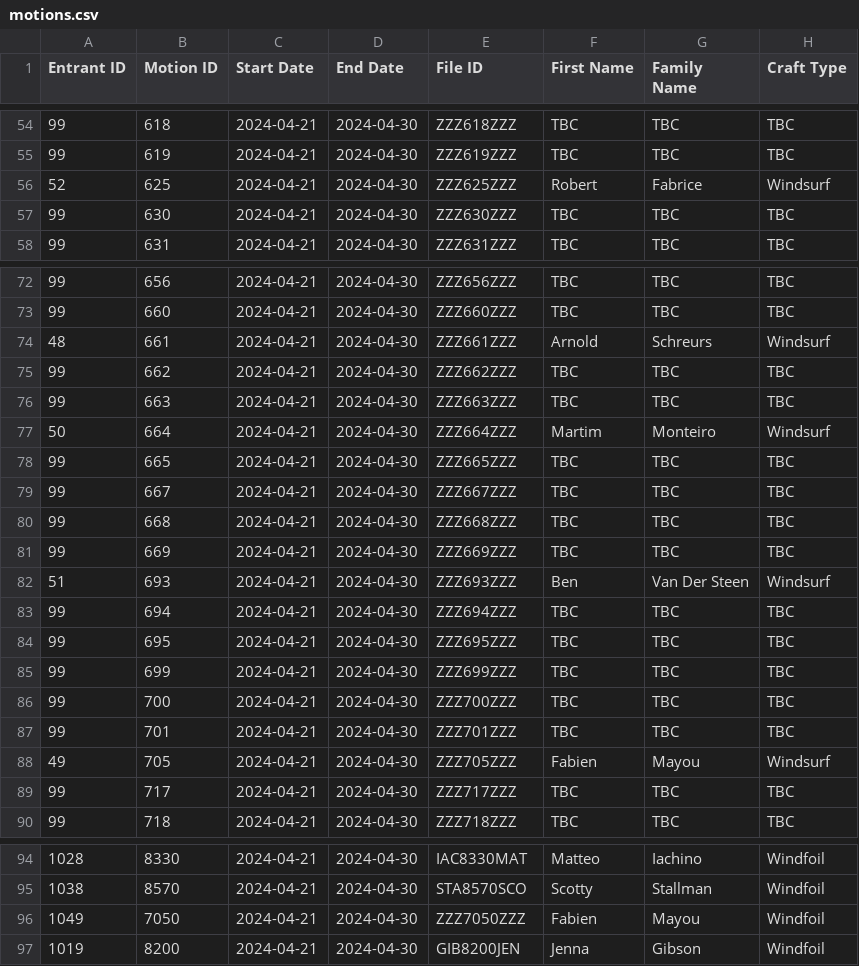
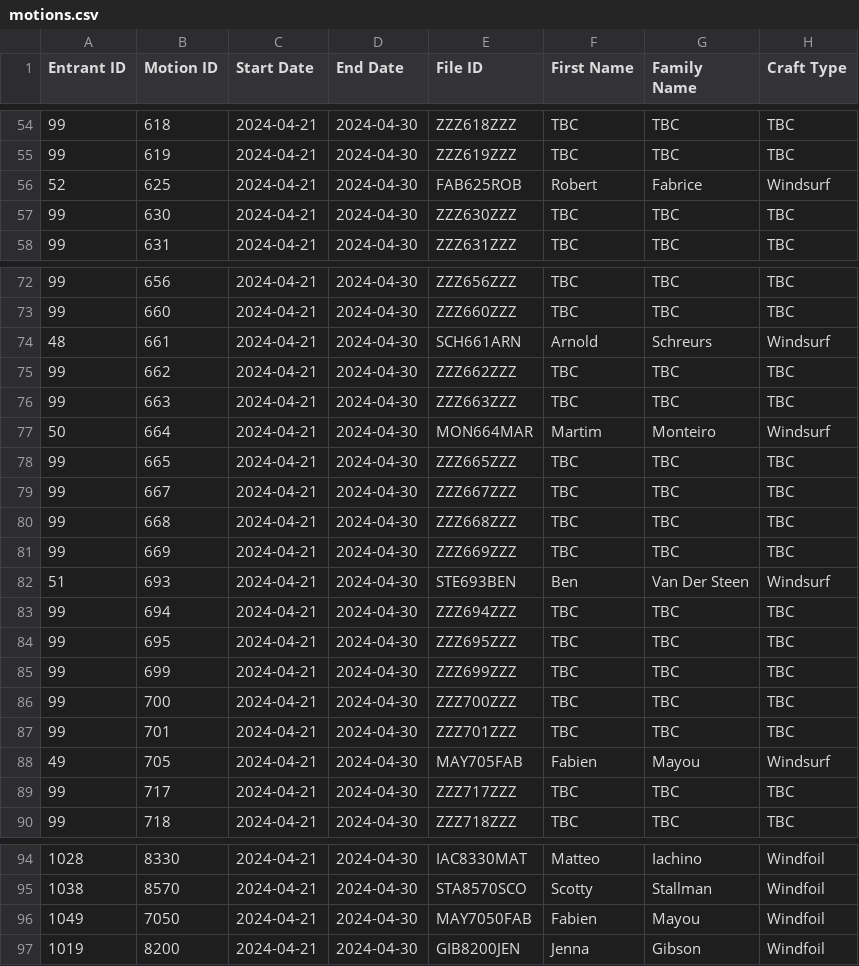
Before and after one commit to Logiqx/wst-results, a CSV file: events/2024/config/motions.csv, drawn as a sheet; only a part is shown, gaps mark what is left out.

Commit message:
Change names of temporary motions

```diff
--- a/events/2024/config/motions.csv
+++ b/events/2024/config/motions.csv
@@ -55,3 +55,3 @@ Entrant ID,Motion ID,Start Date,End Date,File ID,First Name,Family Name,Craft Ty
 99,619,2024-04-21,2024-04-30,ZZZ619ZZZ,TBC,TBC,TBC
-52,625,2024-04-21,2024-04-30,ZZZ625ZZZ,Robert,Fabrice,Windsurf
+52,625,2024-04-21,2024-04-30,FAB625ROB,Robert,Fabrice,Windsurf
 99,630,2024-04-21,2024-04-30,ZZZ630ZZZ,TBC,TBC,TBC
@@ -73,6 +73,6 @@ Entrant ID,Motion ID,Start Date,End Date,File ID,First Name,Family Name,Craft Ty
 99,660,2024-04-21,2024-04-30,ZZZ660ZZZ,TBC,TBC,TBC
-48,661,2024-04-21,2024-04-30,ZZZ661ZZZ,Arnold,Schreurs,Windsurf
+48,661,2024-04-21,2024-04-30,SCH661ARN,Arnold,Schreurs,Windsurf
 99,662,2024-04-21,2024-04-30,ZZZ662ZZZ,TBC,TBC,TBC
 99,663,2024-04-21,2024-04-30,ZZZ663ZZZ,TBC,TBC,TBC
-50,664,2024-04-21,2024-04-30,ZZZ664ZZZ,Martim,Monteiro,Windsurf
+50,664,2024-04-21,2024-04-30,MON664MAR,Martim,Monteiro,Windsurf
 99,665,2024-04-21,2024-04-30,ZZZ665ZZZ,TBC,TBC,TBC
@@ -81,3 +81,3 @@ Entrant ID,Motion ID,Start Date,End Date,File ID,First Name,Family Name,Craft Ty
 99,669,2024-04-21,2024-04-30,ZZZ669ZZZ,TBC,TBC,TBC
-51,693,2024-04-21,2024-04-30,ZZZ693ZZZ,Ben,Van Der Steen,Windsurf
+51,693,2024-04-21,2024-04-30,STE693BEN,Ben,Van Der Steen,Windsurf
 99,694,2024-04-21,2024-04-30,ZZZ694ZZZ,TBC,TBC,TBC
@@ -87,3 +87,3 @@ Entrant ID,Motion ID,Start Date,End Date,File ID,First Name,Family Name,Craft Ty
 99,701,2024-04-21,2024-04-30,ZZZ701ZZZ,TBC,TBC,TBC
-49,705,2024-04-21,2024-04-30,ZZZ705ZZZ,Fabien,Mayou,Windsurf
+49,705,2024-04-21,2024-04-30,MAY705FAB,Fabien,Mayou,Windsurf
 99,717,2024-04-21,2024-04-30,ZZZ717ZZZ,TBC,TBC,TBC
@@ -95,3 +95,3 @@ Entrant ID,Motion ID,Start Date,End Date,File ID,First Name,Family Name,Craft Ty
 1038,8570,2024-04-21,2024-04-30,STA8570SCO,Scotty,Stallman,Windfoil
-1049,7050,2024-04-21,2024-04-30,ZZZ7050ZZZ,Fabien,Mayou,Windfoil
+1049,7050,2024-04-21,2024-04-30,MAY7050FAB,Fabien,Mayou,Windfoil
 1019,8200,2024-04-21,2024-04-30,GIB8200JEN,Jenna,Gibson,Windfoil
```
Also changed, not shown: events/2024/gpsdata/20240422/GPSDATA_20240422_H1.csv, events/2024/gpsdata/20240422/GPSDATA_20240422_S2.csv, 1 other file.
